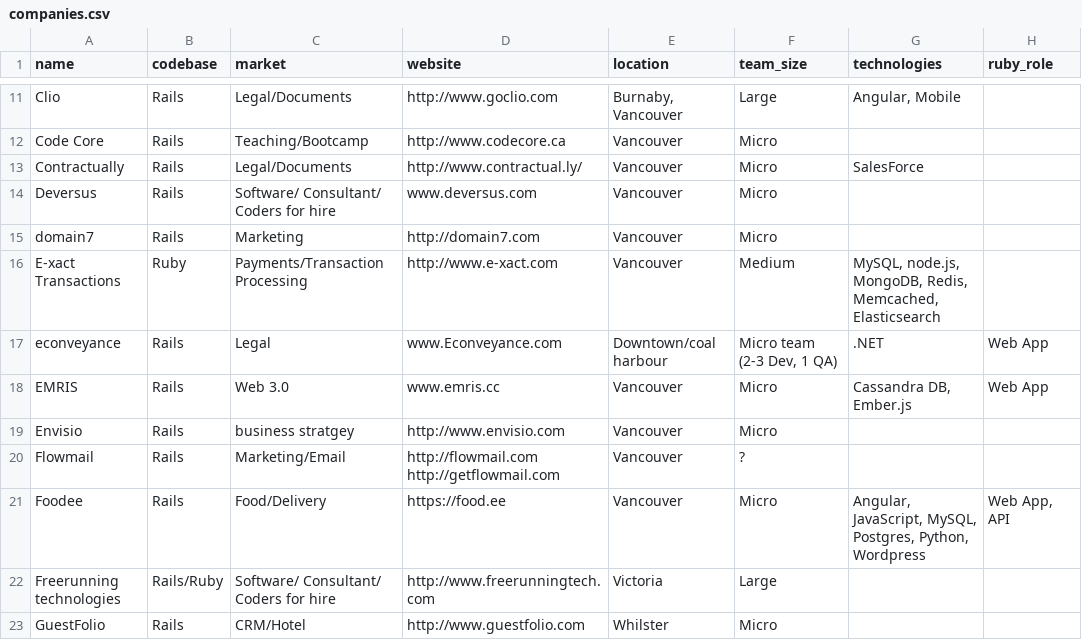
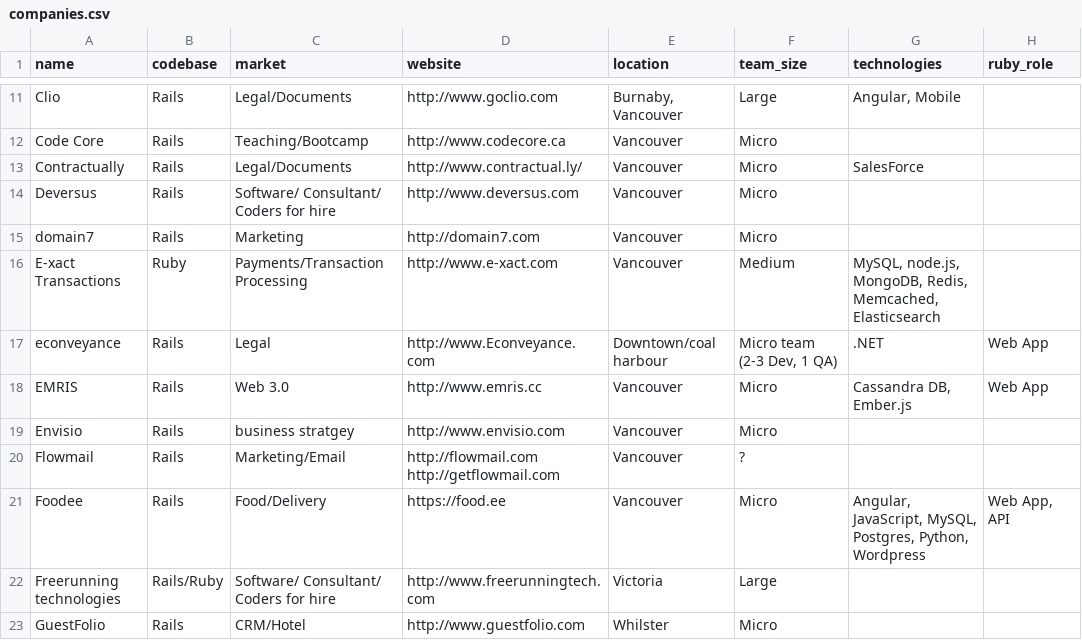
Before and after one commit to vanruby/vanruby.github.io, a CSV file: _data/companies.csv, drawn as a sheet; only a part is shown, gaps mark what is left out.

Commit message:
Update broken links

```diff
--- a/_data/companies.csv
+++ b/_data/companies.csv
@@ -13,7 +13,7 @@ Code Core,Rails,Teaching/Bootcamp,http://www.codecore.ca,Vancouver,Micro,,
 Contractually,Rails,Legal/Documents,http://www.contractual.ly/,Vancouver,Micro,SalesForce,
-Deversus,Rails,Software/ Consultant/ Coders for hire,www.deversus.com,Vancouver,Micro,,
+Deversus,Rails,Software/ Consultant/ Coders for hire,http://www.deversus.com,Vancouver,Micro,,
 domain7,Rails,Marketing,http://domain7.com,Vancouver,Micro,,
 E-xact Transactions,Ruby,Payments/Transaction Processing,http://www.e-xact.com,Vancouver,Medium,"MySQL, node.js, MongoDB, Redis, Memcached, Elasticsearch",
-econveyance,Rails,Legal,www.Econveyance.com,"Downtown/coal harbour","Micro team (2-3 Dev, 1 QA)",".NET",Web App
-EMRIS,Rails,Web 3.0,www.emris.cc,Vancouver,Micro,"Cassandra DB, Ember.js",Web App
+econveyance,Rails,Legal,http://www.Econveyance.com,"Downtown/coal harbour","Micro team (2-3 Dev, 1 QA)",".NET",Web App
+EMRIS,Rails,Web 3.0,http://www.emris.cc,Vancouver,Micro,"Cassandra DB, Ember.js",Web App
 Envisio,Rails,business stratgey,http://www.envisio.com,Vancouver,Micro,,
```
